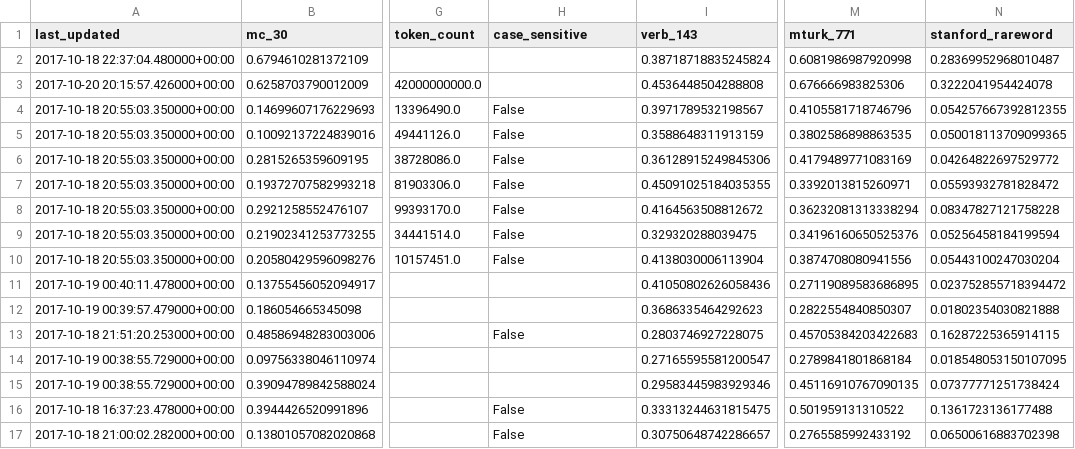
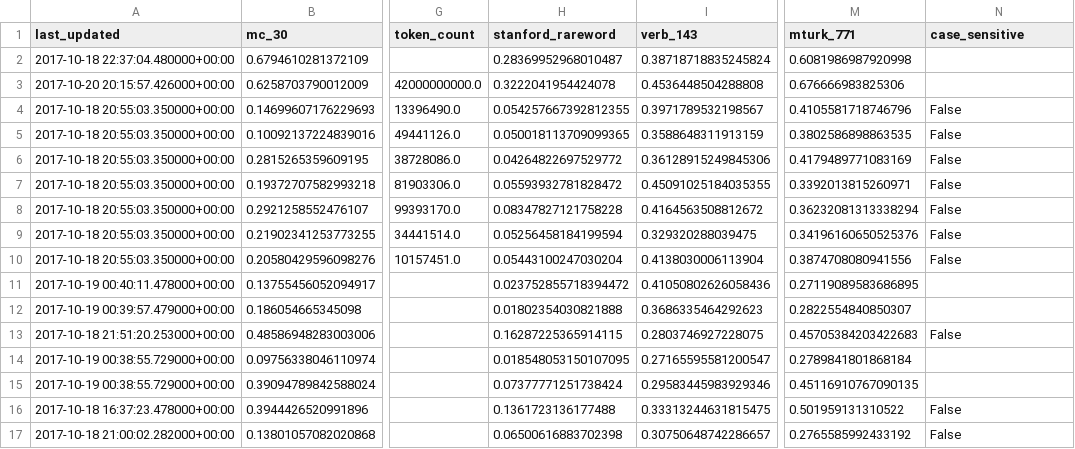
Before and after one commit to JaredFern/VecShare, a CSV file: vecshare/index_file.csv, drawn as a sheet; only a part is shown, gaps mark what is left out; the diff covers the shown part only; the diff names each change by its address in the sheet, - before the commit and + after, or states it on an @@ line.

Commit message:
Site updated: 2017-10-23 02:06:13

```diff
--- a/vecshare/index_file.csv
+++ b/vecshare/index_file.csv
-H1: case_sensitive
+H1: stanford_rareword
-N1: stanford_rareword
+N1: case_sensitive
-H2 (stanford_rareword): (empty)
+H2 (stanford_rareword): 0.28369952968010487
-N2 (case_sensitive): 0.28369952968010487
+N2 (case_sensitive): (empty)
-H3 (stanford_rareword): (empty)
+H3 (stanford_rareword): 0.3222041954424078
-N3 (case_sensitive): 0.3222041954424078
+N3 (case_sensitive): (empty)
-H4 (stanford_rareword): False
+H4 (stanford_rareword): 0.054257667392812355
-N4 (case_sensitive): 0.054257667392812355
+N4 (case_sensitive): False
-H5 (stanford_rareword): False
+H5 (stanford_rareword): 0.050018113709099365
-N5 (case_sensitive): 0.050018113709099365
+N5 (case_sensitive): False
-H6 (stanford_rareword): False
+H6 (stanford_rareword): 0.04264822697529772
-N6 (case_sensitive): 0.04264822697529772
+N6 (case_sensitive): False
-H7 (stanford_rareword): False
+H7 (stanford_rareword): 0.05593932781828472
-N7 (case_sensitive): 0.05593932781828472
+N7 (case_sensitive): False
-H8 (stanford_rareword): False
+H8 (stanford_rareword): 0.08347827121758228
-N8 (case_sensitive): 0.08347827121758228
+N8 (case_sensitive): False
-H9 (stanford_rareword): False
+H9 (stanford_rareword): 0.05256458184199594
-N9 (case_sensitive): 0.05256458184199594
+N9 (case_sensitive): False
-H10 (stanford_rareword): False
+H10 (stanford_rareword): 0.05443100247030204
-N10 (case_sensitive): 0.05443100247030204
+N10 (case_sensitive): False
-H11 (stanford_rareword): (empty)
+H11 (stanford_rareword): 0.023752855718394472
-N11 (case_sensitive): 0.023752855718394472
+N11 (case_sensitive): (empty)
-H12 (stanford_rareword): (empty)
+H12 (stanford_rareword): 0.01802354030821888
-N12 (case_sensitive): 0.01802354030821888
+N12 (case_sensitive): (empty)
-H13 (stanford_rareword): False
+H13 (stanford_rareword): 0.16287225365914115
-N13 (case_sensitive): 0.16287225365914115
+N13 (case_sensitive): False
-H14 (stanford_rareword): (empty)
+H14 (stanford_rareword): 0.018548053150107095
-N14 (case_sensitive): 0.018548053150107095
+N14 (case_sensitive): (empty)
-H15 (stanford_rareword): (empty)
+H15 (stanford_rareword): 0.07377771251738424
-N15 (case_sensitive): 0.07377771251738424
+N15 (case_sensitive): (empty)
-H16 (stanford_rareword): False
+H16 (stanford_rareword): 0.1361723136177488
-N16 (case_sensitive): 0.1361723136177488
+N16 (case_sensitive): False
-H17 (stanford_rareword): False
+H17 (stanford_rareword): 0.06500616883702398
-N17 (case_sensitive): 0.06500616883702398
+N17 (case_sensitive): False
```
Also changed, not shown: 30 edited cells elsewhere in this file.
